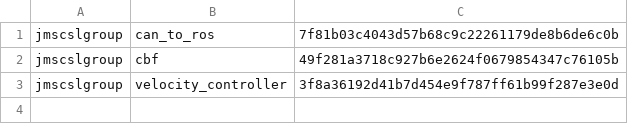
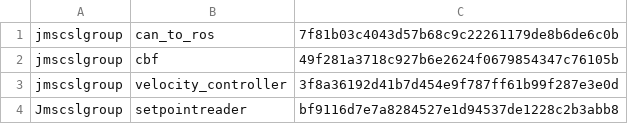
Before and after one commit to jmscslgroup/libpanda, a CSV file: apps/apps/cbf/rosRepositories.csv, drawn as a sheet; the diff names each change by its address in the sheet, - before the commit and + after, or states it on an @@ line.

Commit message:
Whoops, cbf needs setpoint reader but package was never included

```diff
--- a/apps/apps/cbf/rosRepositories.csv
+++ b/apps/apps/cbf/rosRepositories.csv
+row 4: Jmscslgroup | setpointreader | bf9116d7e7a8284527e1d94537de1228c2b3abb8
```
